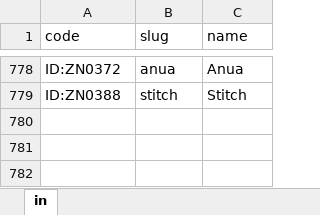
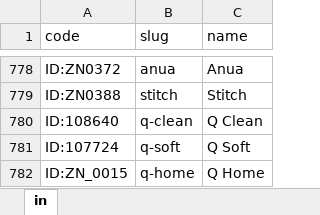
Before and after one commit to filipv1/dlazdice, an Excel workbook: vazby_znacek.xlsx, sheet in, drawn as a sheet; only a part is shown, gaps mark what is left out; values as stored, in another font and other column widths than the file's, no borders; the diff names each change by its address in the sheet, - before the commit and + after, or states it on an @@ line.

Commit message:
Add files via upload

```diff
--- a/vazby_znacek.xlsx (sheet in)
+++ b/vazby_znacek.xlsx (sheet in)
+row 780: ID:108640 | q-clean | Q Clean
+row 781: ID:107724 | q-soft | Q Soft
+row 782: ID:ZN_0015 | q-home | Q Home
```
